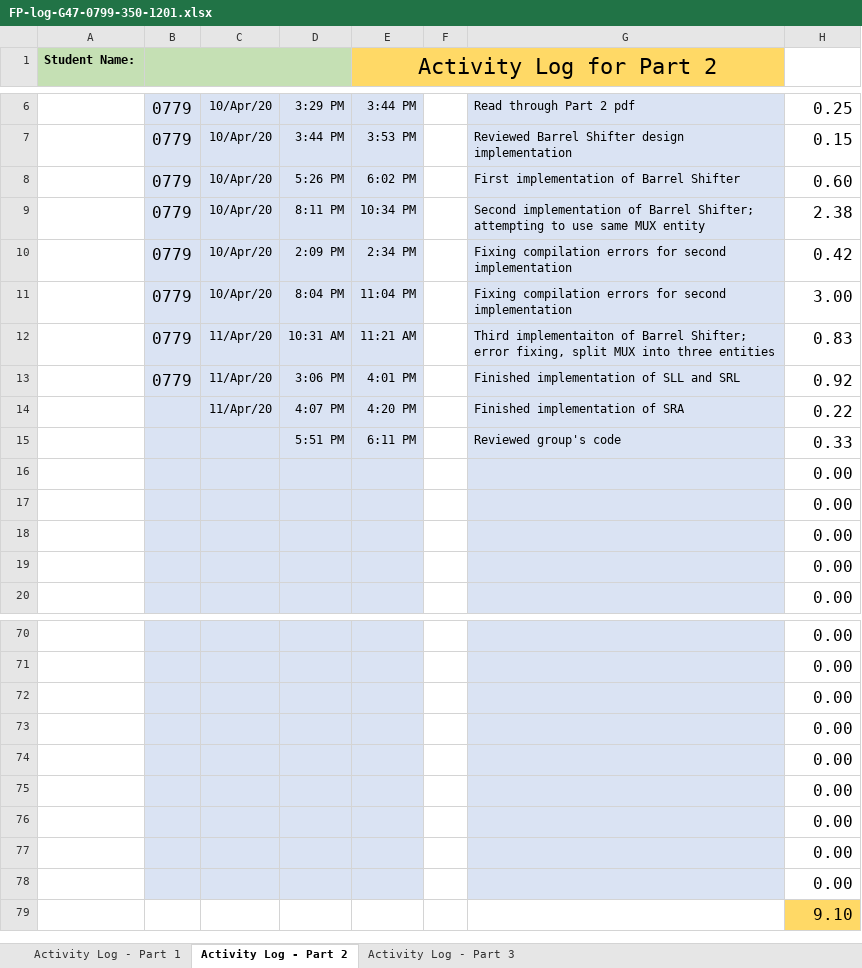
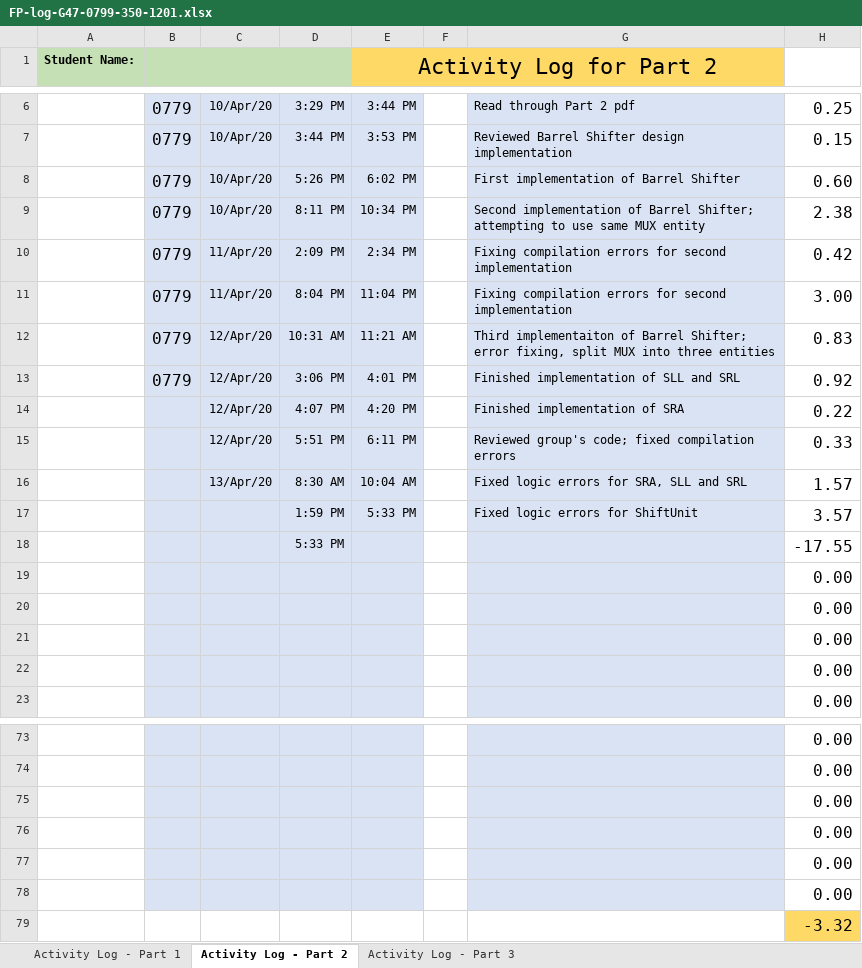
Before and after one commit to cjinn/ensc350-finalprojectpart2, an Excel workbook: ExU/Documentation/FP-log-G47-0799-350-1201.xlsx, sheet Activity Log - Part 2, drawn as a sheet; only a part is shown, gaps mark what is left out; values as stored, in another font and other column widths than the file's, no borders; conditional formats not drawn; removed rows and columns are numbered as before the commit, all else as after; the diff names each change by its address in the sheet, - before the commit and + after, or states it on an @@ line.

Commit message:
ShiftUnit FunctionalSim all test cases passed

```diff
--- a/ExU/Documentation/FP-log-G47-0799-350-1201.xlsx (sheet Activity Log - Part 2)
+++ b/ExU/Documentation/FP-log-G47-0799-350-1201.xlsx (sheet Activity Log - Part 2)
-C10:C11: 10/Apr/20
+C10:C11: 11/Apr/20
-C12:C14: 11/Apr/20
+C12:C14: 12/Apr/20
-C15: (empty)
+C15: 12/Apr/20
-G15: Reviewed group's code
+G15: Reviewed group's code; fixed compilation errors
+row 16:  |  | 13/Apr/20 | 8:30 AM | 10:04 AM |  | Fixed logic errors for SRA, SLL and SRL | 1.57
+row 17:  |  |  | 1:59 PM | 5:33 PM |  | Fixed logic errors for ShiftUnit | 3.57
+row 18:  |  |  | 5:33 PM |  |  |  | -17.55
-B79:E79 fill: #DAE3F3
+B79:E79 fill: none
-G79 fill: #DAE3F3
+G79 fill: none
-H79: 0.00
+H79: -3.32
-H79 fill: none
+H79 fill: #FFD966
-row 77:  |  |  |  |  |  |  | 0.00
-row 78:  |  |  |  |  |  |  | 0.00
-row 79:  |  |  |  |  |  |  | 9.10
```
Also changed, not shown: formulas that keep their value, 1 other file.
